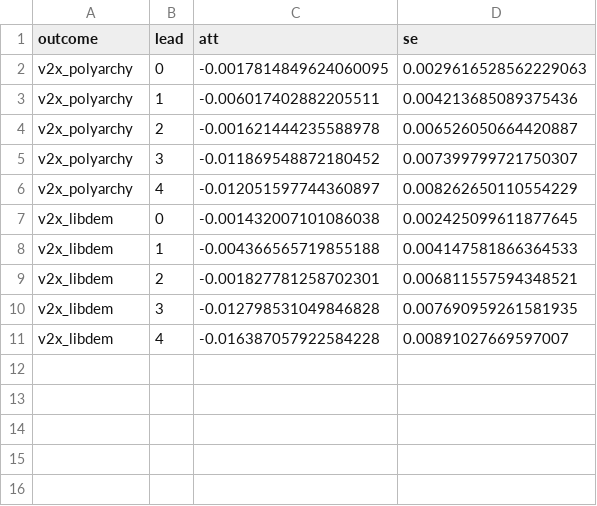
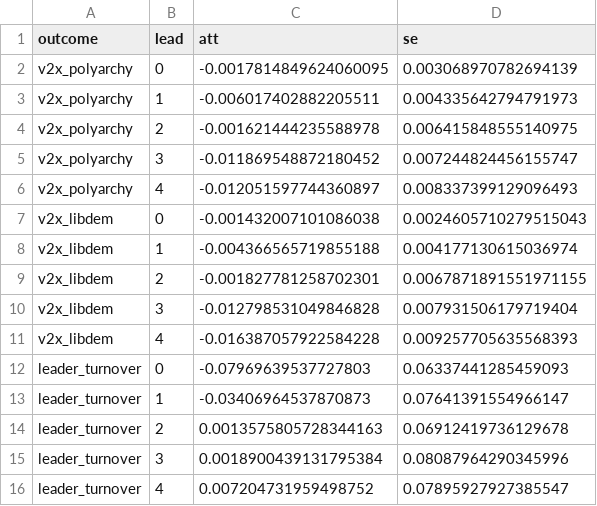
Before and after one commit to lobsterbush/movement-mechanics, a CSV file: output/tables/a_mm_panelmatch_summary.csv, drawn as a sheet.

```diff
--- a/output/tables/a_mm_panelmatch_summary.csv
+++ b/output/tables/a_mm_panelmatch_summary.csv
@@ -1,11 +1,16 @@
 outcome,lead,att,se
-v2x_polyarchy,0,-0.0017814849624060095,0.0029616528562229063
-v2x_polyarchy,1,-0.006017402882205511,0.004213685089375436
-v2x_polyarchy,2,-0.001621444235588978,0.006526050664420887
-v2x_polyarchy,3,-0.011869548872180452,0.007399799721750307
-v2x_polyarchy,4,-0.012051597744360897,0.008262650110554229
-v2x_libdem,0,-0.001432007101086038,0.002425099611877645
-v2x_libdem,1,-0.004366565719855188,0.004147581866364533
-v2x_libdem,2,-0.001827781258702301,0.006811557594348521
-v2x_libdem,3,-0.012798531049846828,0.007690959261581935
-v2x_libdem,4,-0.016387057922584228,0.00891027669597007
+v2x_polyarchy,0,-0.0017814849624060095,0.003068970782694139
+v2x_polyarchy,1,-0.006017402882205511,0.004335642794791973
+v2x_polyarchy,2,-0.001621444235588978,0.006415848555140975
+v2x_polyarchy,3,-0.011869548872180452,0.007244824456155747
+v2x_polyarchy,4,-0.012051597744360897,0.008337399129096493
+v2x_libdem,0,-0.001432007101086038,0.0024605710279515043
+v2x_libdem,1,-0.004366565719855188,0.004177130615036974
+v2x_libdem,2,-0.001827781258702301,0.0067871891551971155
+v2x_libdem,3,-0.012798531049846828,0.007931506179719404
+v2x_libdem,4,-0.016387057922584228,0.009257705635568393
+leader_turnover,0,-0.07969639537727803,0.06337441285459093
+leader_turnover,1,-0.03406964537870873,0.07641391554966147
+leader_turnover,2,0.0013575805728344163,0.06912419736129678
+leader_turnover,3,0.0018900439131795384,0.08087964290345996
+leader_turnover,4,0.007204731959498752,0.07895927927385547
```
Also changed, not shown: output/tables/a_mm_cs_contrast.csv, output/tables/a_mm_cs_summary.csv, 40 other files.
